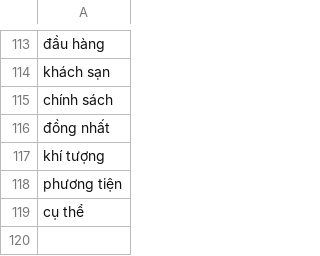
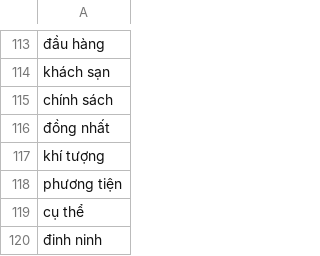
Before and after one commit to maduc238/viet_to_tay, a CSV file: dictionary/bypass.csv, drawn as a sheet; only a part is shown, gaps mark what is left out; the diff names each change by its address in the sheet, - before the commit and + after, or states it on an @@ line.

```diff
--- a/dictionary/bypass.csv
+++ b/dictionary/bypass.csv
+row 120: đinh ninh
```
Also changed, not shown: 1 other file.
